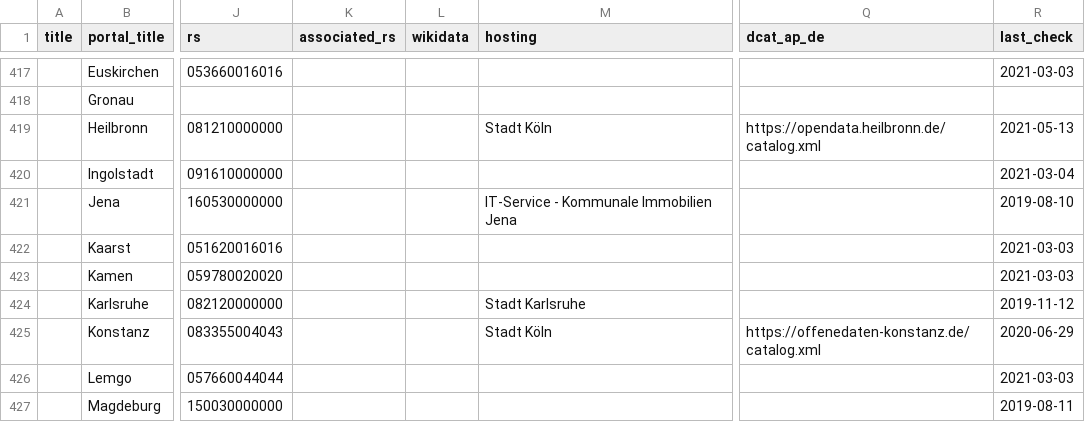
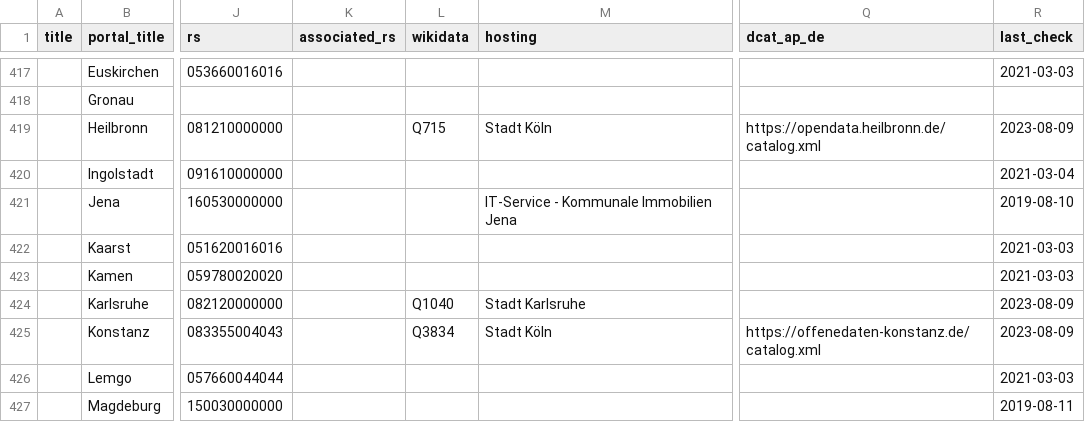
Before and after one commit to opendata-guru/govdata-monitor, a CSV file: data/opendataportals.csv, drawn as a sheet; only a part is shown, gaps mark what is left out; the diff covers the shown part only; the diff names each change by its address in the sheet, - before the commit and + after, or states it on an @@ line.

```diff
--- a/data/opendataportals.csv
+++ b/data/opendataportals.csv
-L419 (wikidata): (empty)
+L419 (wikidata): Q715
-R419 (last_check): 2021-05-13
+R419 (last_check): 2023-08-09
-L424 (wikidata): (empty)
+L424 (wikidata): Q1040
-R424 (last_check): 2019-11-12
+R424 (last_check): 2023-08-09
-L425 (wikidata): (empty)
+L425 (wikidata): Q3834
-R425 (last_check): 2020-06-29
+R425 (last_check): 2023-08-09
```
Also changed, not shown: 1 added row, 1 removed row and 5 edited cells elsewhere in this file.
